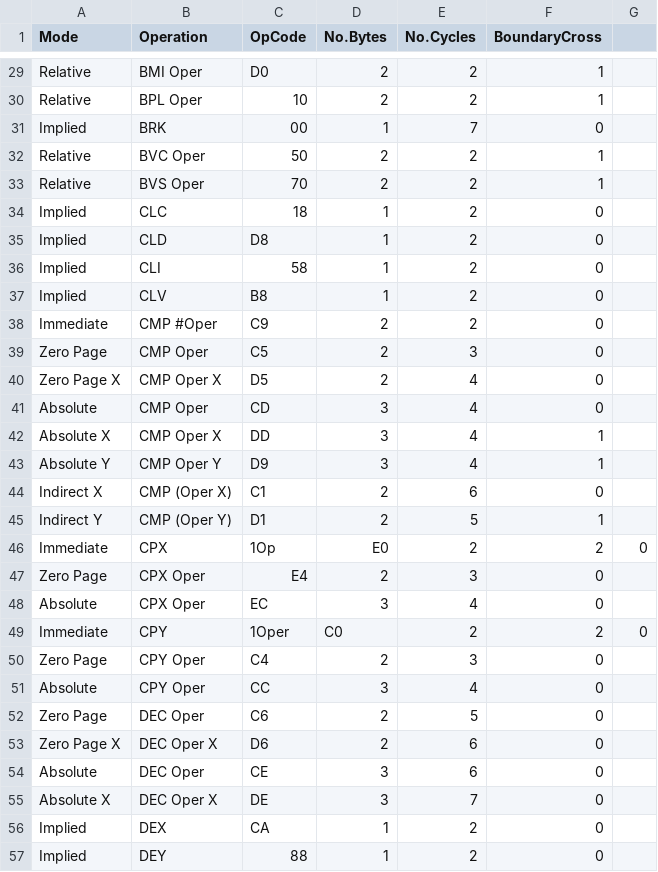
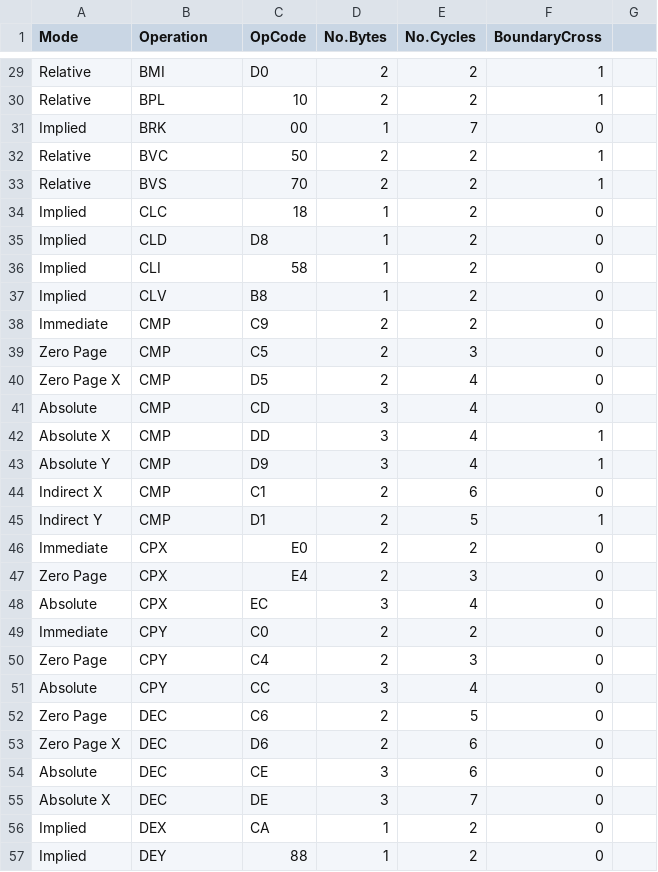
Before and after one commit to bomer/nes, a CSV file: nesopcodetable.csv, drawn as a sheet; only a part is shown, gaps mark what is left out; removed rows and columns are numbered as before the commit, all else as after; the diff covers the shown part only; the diff names each change by its address in the sheet, - before the commit and + after, or states it on an @@ line.

```diff
--- a/nesopcodetable.csv
+++ b/nesopcodetable.csv
-B29 (Operation): BMI Oper
+B29 (Operation): BMI
-B30 (Operation): BPL Oper
+B30 (Operation): BPL
-B32 (Operation): BVC Oper
+B32 (Operation): BVC
-B33 (Operation): BVS Oper
+B33 (Operation): BVS
-B38 (Operation): CMP #Oper
+B38 (Operation): CMP
-B39 (Operation): CMP Oper
+B39 (Operation): CMP
-B40 (Operation): CMP Oper X
+B40 (Operation): CMP
-B41 (Operation): CMP Oper
+B41 (Operation): CMP
-B42 (Operation): CMP Oper X
+B42 (Operation): CMP
-B43 (Operation): CMP Oper Y
+B43 (Operation): CMP
-B44 (Operation): CMP (Oper X)
+B44 (Operation): CMP
-B45 (Operation): CMP (Oper Y)
+B45 (Operation): CMP
-row 46: Immediate | CPX | 1Op | E0 | 2 | 2 | 0
+row 46: Immediate | CPX | E0 | 2 | 2 | 0
-B47:B48 (Operation): CPX Oper
+B47:B48 (Operation): CPX
-row 49: Immediate | CPY | 1Oper | C0 | 2 | 2 | 0
+row 49: Immediate | CPY | C0 | 2 | 2 | 0
-B50:B51 (Operation): CPY Oper
+B50:B51 (Operation): CPY
-B52 (Operation): DEC Oper
+B52 (Operation): DEC
-B53 (Operation): DEC Oper X
+B53 (Operation): DEC
-B54 (Operation): DEC Oper
+B54 (Operation): DEC
-B55 (Operation): DEC Oper X
+B55 (Operation): DEC
```
Also changed, not shown: 102 edited cells elsewhere in this file, opcodes.csv, 5 other files.
